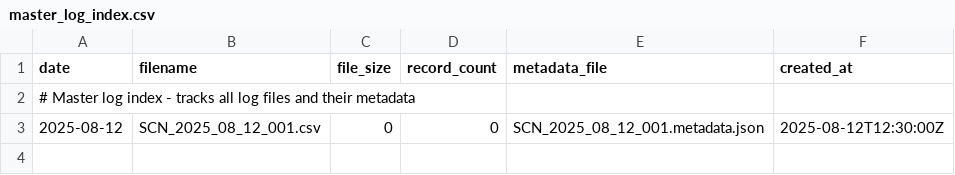
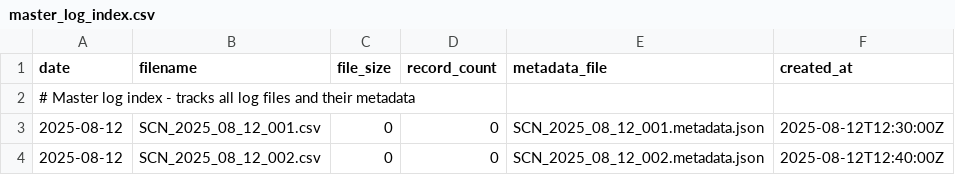
Before and after one commit to C-broderick-225/svmc72200-ukc1-telemetry-logger, a CSV file: index/master_log_index.csv, drawn as a sheet.

```diff
--- a/index/master_log_index.csv
+++ b/index/master_log_index.csv
@@ -3 +3,2 @@ date,filename,file_size,record_count,metadata_file,created_at
 2025-08-12,SCN_2025_08_12_001.csv,0,0,SCN_2025_08_12_001.metadata.json,2025-08-12T12:30:00Z
+2025-08-12,SCN_2025_08_12_002.csv,0,0,SCN_2025_08_12_002.metadata.json,2025-08-12T12:40:00Z
```
Also changed, not shown: 1 other file.
